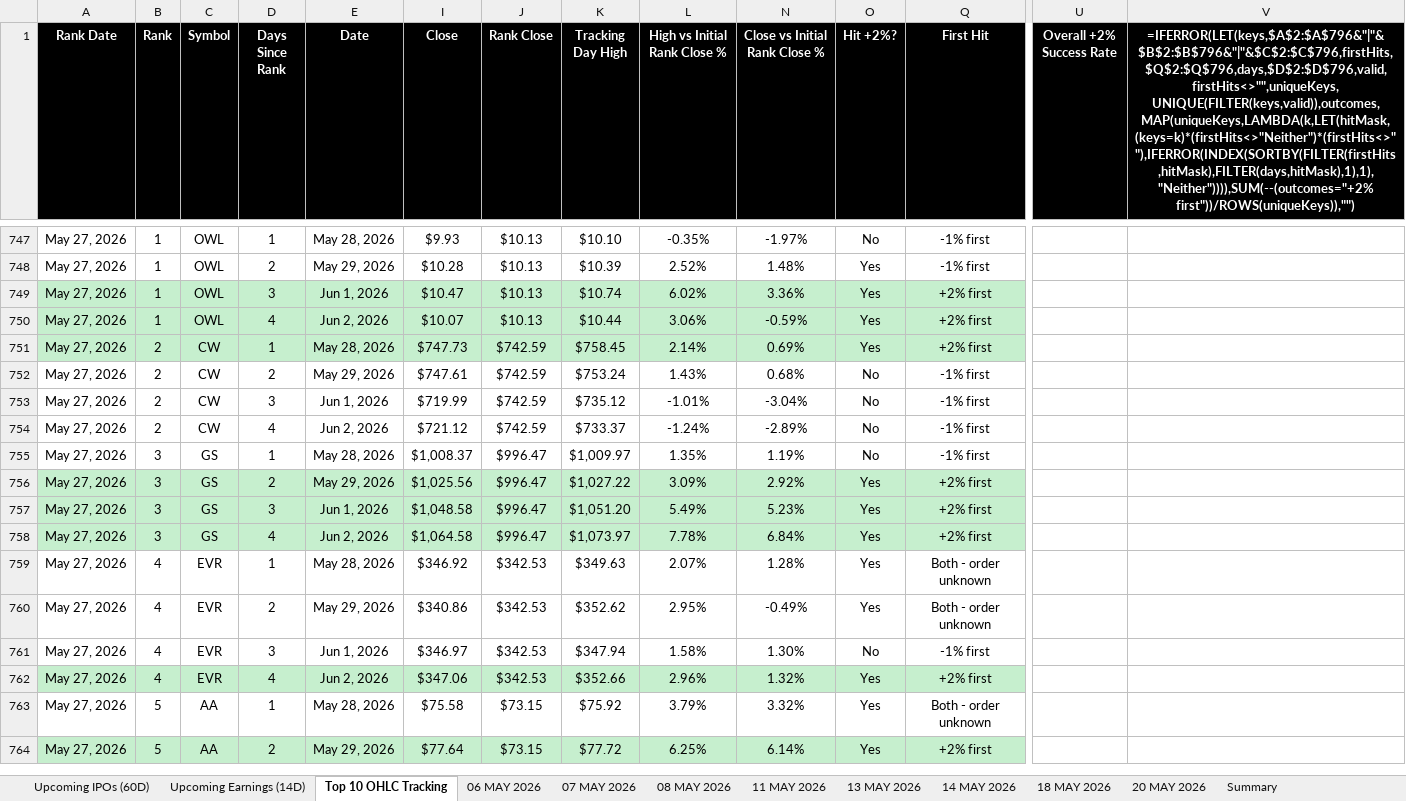
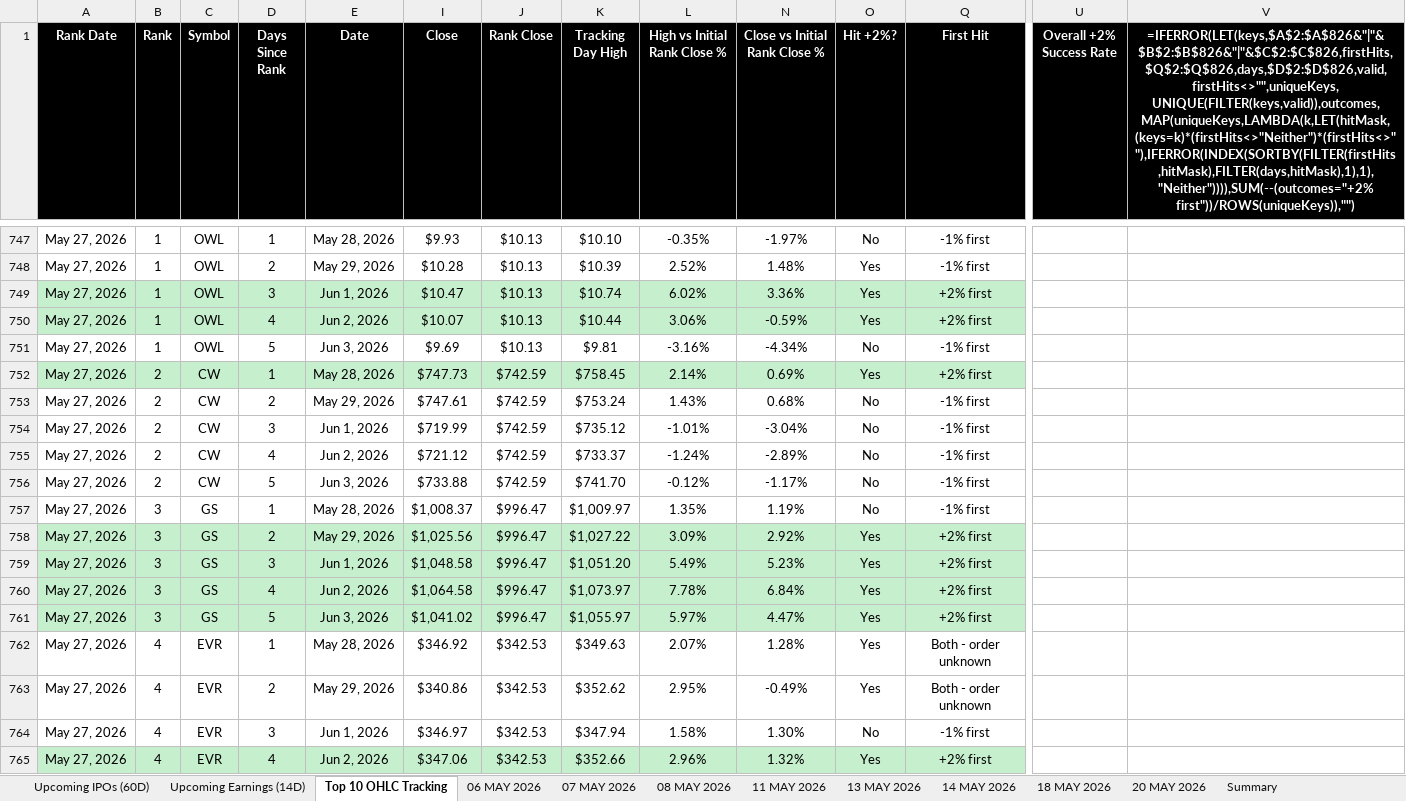
Before and after one commit to codenamev99/invest2.0, an Excel workbook: results.xlsx, sheet Top 10 OHLC Tracking, drawn as a sheet; only a part is shown, gaps mark what is left out; the shorter side is filled out with more unchanged rows; values as stored, in another font and other column widths than the file's, no borders; formulas without a stored value are shown as written; rows hold the shown columns only; the diff covers the shown part only; the diff names each change by its address in the sheet, - before the commit and + after, or states it on an @@ line.

```diff
--- a/results.xlsx (sheet Top 10 OHLC Tracking)
+++ b/results.xlsx (sheet Top 10 OHLC Tracking)
-V1: =IFERROR(LET(keys,$A$2:$A$796&"|"&$B$2:$B$796&"|"&$C$2:$C$796,firstHits,$Q$2:$Q$796,days,$D$2:$D$796,valid,firstHits<>"",uniqueKeys,UNIQUE(FILTER(keys,valid)),outcomes,MAP(uniqueKeys,LAMBDA(k,LET(hitMask,(keys=k)*(firstHits<>"Neither")*(firstHits<>""),IFERROR(INDEX(SORTBY(FILTER(firstHits,hitMask),FILTER(days,hitMask),1),1),"Neither")))),SUM(--(outcomes="+2% first"))/ROWS(uniqueKeys)),"")
+V1: =IFERROR(LET(keys,$A$2:$A$826&"|"&$B$2:$B$826&"|"&$C$2:$C$826,firstHits,$Q$2:$Q$826,days,$D$2:$D$826,valid,firstHits<>"",uniqueKeys,UNIQUE(FILTER(keys,valid)),outcomes,MAP(uniqueKeys,LAMBDA(k,LET(hitMask,(keys=k)*(firstHits<>"Neither")*(firstHits<>""),IFERROR(INDEX(SORTBY(FILTER(firstHits,hitMask),FILTER(days,hitMask),1),1),"Neither")))),SUM(--(outcomes="+2% first"))/ROWS(uniqueKeys)),"")
+row 751: May 27, 2026 | 1 | OWL | 5 | Jun 3, 2026 | $9.69 | $10.13 | $9.81 | -3.16% | -4.34% | No | -1% first
+row 756: May 27, 2026 | 2 | CW | 5 | Jun 3, 2026 | $733.88 | $742.59 | $741.70 | -0.12% | -1.17% | No | -1% first
+row 761: May 27, 2026 | 3 | GS | 5 | Jun 3, 2026 | $1,041.02 | $996.47 | $1,055.97 | 5.97% | 4.47% | Yes | +2% first
```
Also changed, not shown: 27 added rows elsewhere in this sheet, sheet Upcoming Earnings (14D), sheet Investment Dashboard, sheet Summary, sheet Upcoming IPOs (60D), other sheet tabs, hidden cells.
